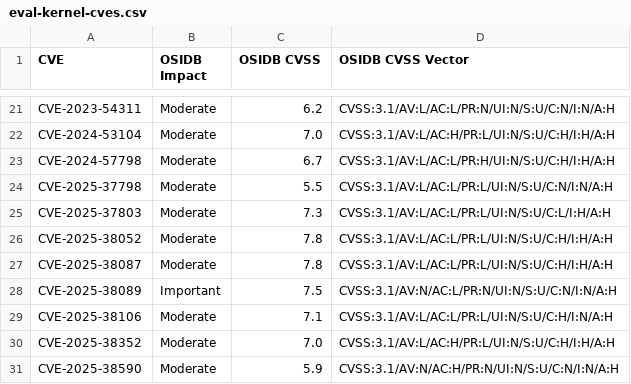
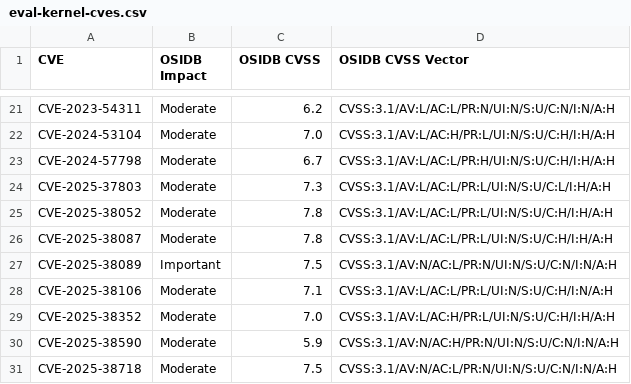
Before and after one commit to RedHatProductSecurity/aegis-ai, a CSV file: evals/features/cve/eval-kernel-cves.csv, drawn as a sheet; only a part is shown, gaps mark what is left out; the shorter side is filled out with more unchanged rows; the diff names each change by its address in the sheet, - before the commit and + after, or states it on an @@ line.

Commit message:
fix(evals): drop CVE-2025-37798 from `eval-kernel-cves.csv`
The security analysts disagree with each other about the expected
impact/CVSS suggestion.

Related: https://redhat.atlassian.net/browse/AEGIS-265

```diff
--- a/evals/features/cve/eval-kernel-cves.csv
+++ b/evals/features/cve/eval-kernel-cves.csv
-row 24: CVE-2025-37798 | Moderate | 5.5 | CVSS:3.1/AV:L/AC:L/PR:L/UI:N/S:U/C:N/I:N/A:H
```
